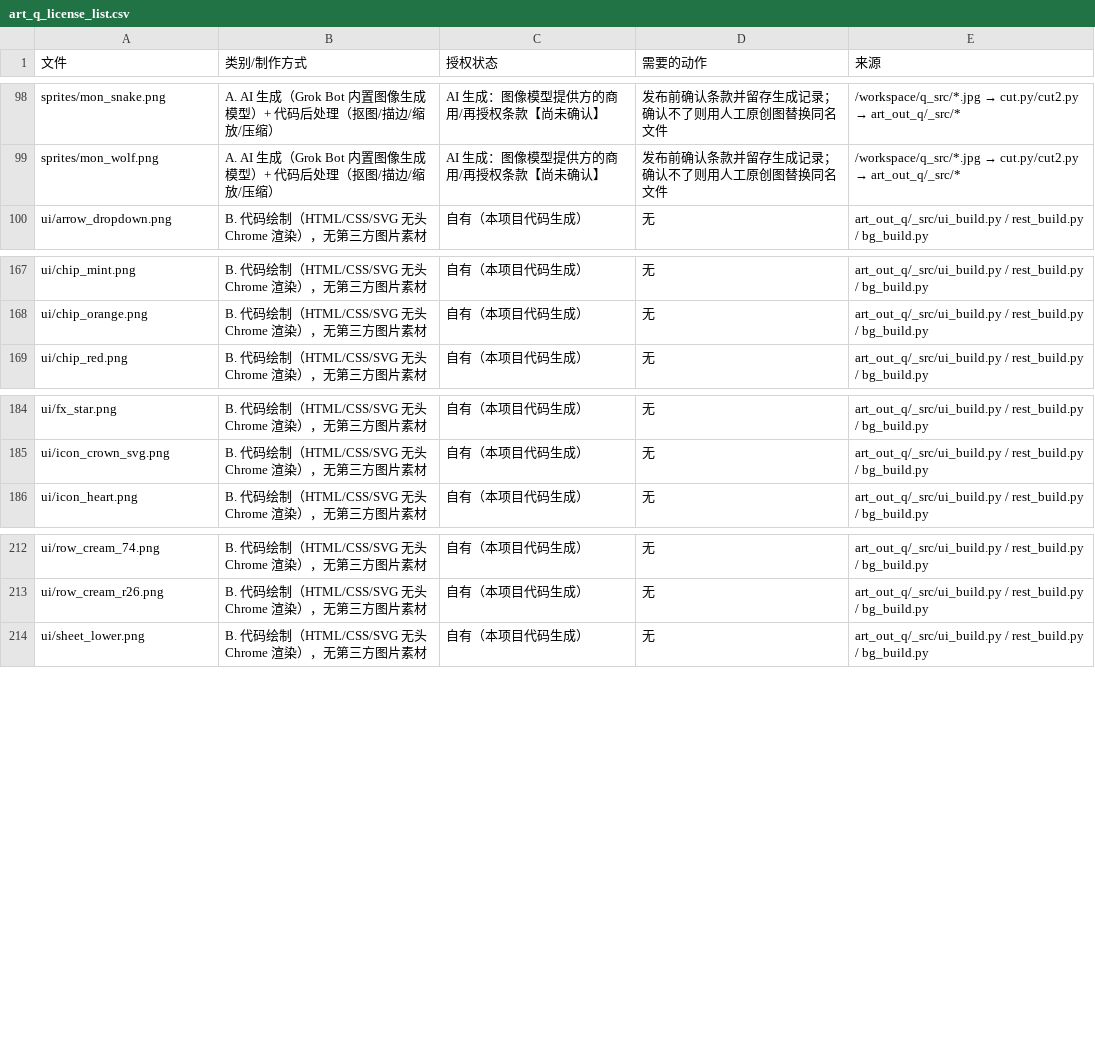
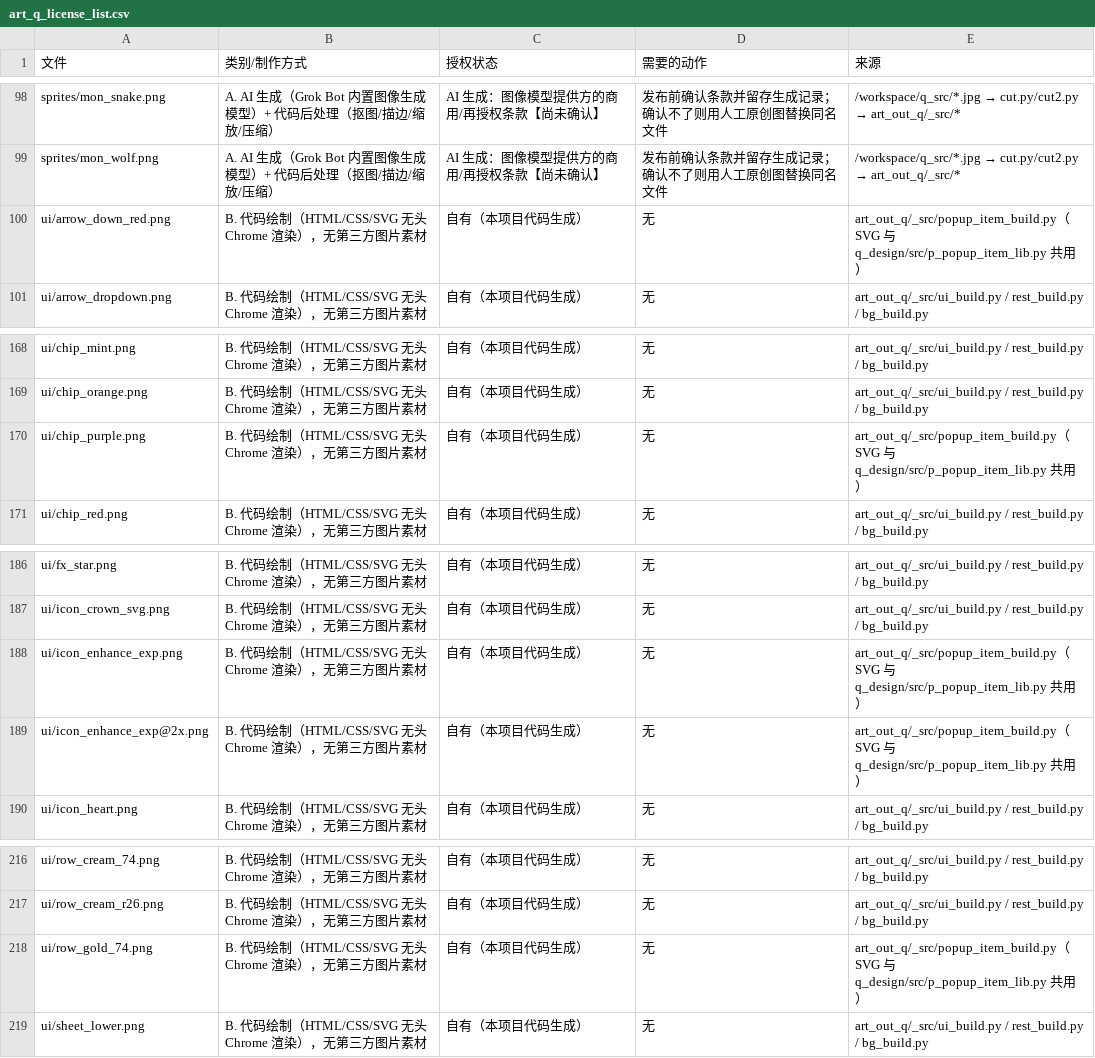
Before and after one commit to micjason/xiuxian, a CSV file: game/assets/art_q_license_list.csv, drawn as a sheet; only a part is shown, gaps mark what is left out; the diff names each change by its address in the sheet, - before the commit and + after, or states it on an @@ line.

Commit message:
v14: Q 版物品详情弹窗（装备/已穿戴/功法书/材料四种版式，按设计稿 q_popup_*）
- scenes/ui/item_detail_popup.tscn + ItemDetailPopup：布局/颜色集中在 LAYOUT/COLORS，可换皮复用
- ItemDetailView：从背包模型/内容配置算出弹窗数据（对比按显示值算差、强化/突破节点、功法层数、来源）
- 背包点格子/纸娃娃部位 → 新弹窗；按钮走原有流程（穿戴/卸下/换一件/强化/一键强化/突破/分解/使用）
- install_q_art.py 增加弹窗切图检查；新切图 5 张 + 授权清单
- GUT：四种版式、对比数值与箭头、穿戴后背包/身上更新、说明文案
- dev 截图脚本 capture_v14.gd

```diff
--- a/game/assets/art_q_license_list.csv
+++ b/game/assets/art_q_license_list.csv
+row 100: ui/arrow_down_red.png | B. 代码绘制（HTML/CSS/SVG 无头 Chrome 渲染），无第三方图片素材 | 自有（本项目代码生成） | 无 | art_out_q/_src/popup_item_build.py（SVG 与 q_design/src/p_popup_item_lib.py 共用）
+row 170: ui/chip_purple.png | B. 代码绘制（HTML/CSS/SVG 无头 Chrome 渲染），无第三方图片素材 | 自有（本项目代码生成） | 无 | art_out_q/_src/popup_item_build.py（SVG 与 q_design/src/p_popup_item_lib.py 共用）
+row 188: ui/icon_enhance_exp.png | B. 代码绘制（HTML/CSS/SVG 无头 Chrome 渲染），无第三方图片素材 | 自有（本项目代码生成） | 无 | art_out_q/_src/popup_item_build.py（SVG 与 q_design/src/p_popup_item_lib.py 共用）
+row 189: ui/icon_enhance_exp@2x.png | B. 代码绘制（HTML/CSS/SVG 无头 Chrome 渲染），无第三方图片素材 | 自有（本项目代码生成） | 无 | art_out_q/_src/popup_item_build.py（SVG 与 q_design/src/p_popup_item_lib.py 共用）
+row 218: ui/row_gold_74.png | B. 代码绘制（HTML/CSS/SVG 无头 Chrome 渲染），无第三方图片素材 | 自有（本项目代码生成） | 无 | art_out_q/_src/popup_item_build.py（SVG 与 q_design/src/p_popup_item_lib.py 共用）
```
Also changed, not shown: 23 other files.
